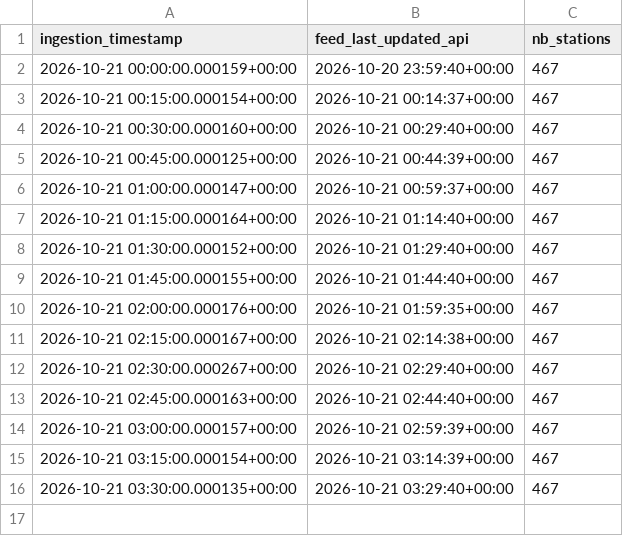
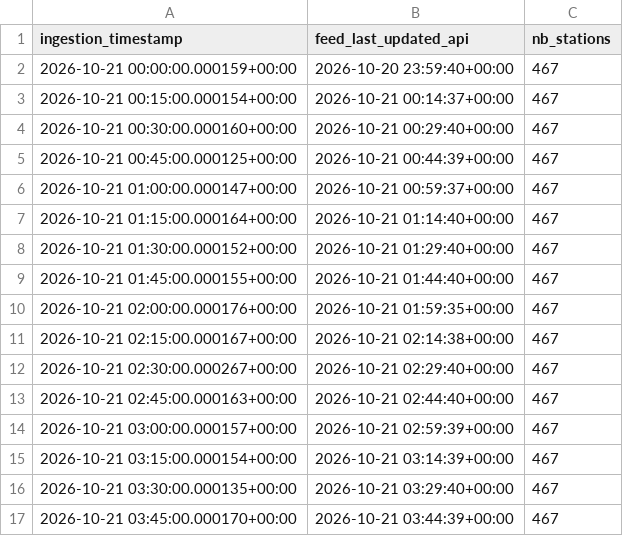
Before and after one commit to quen9669/Lyonflow-data, a CSV file: data/bronze/feed/2026-10-21.csv, drawn as a sheet; the diff names each change by its address in the sheet, - before the commit and + after, or states it on an @@ line.

```diff
--- a/data/bronze/feed/2026-10-21.csv
+++ b/data/bronze/feed/2026-10-21.csv
+row 17: 2026-10-21 03:45:00.000170+00:00 | 2026-10-21 03:44:39+00:00 | 467
```
Also changed, not shown: data/bronze/park_and_ride/2026-10-21.csv, data/bronze/parking/2026-10-21.csv, 4 other files.
